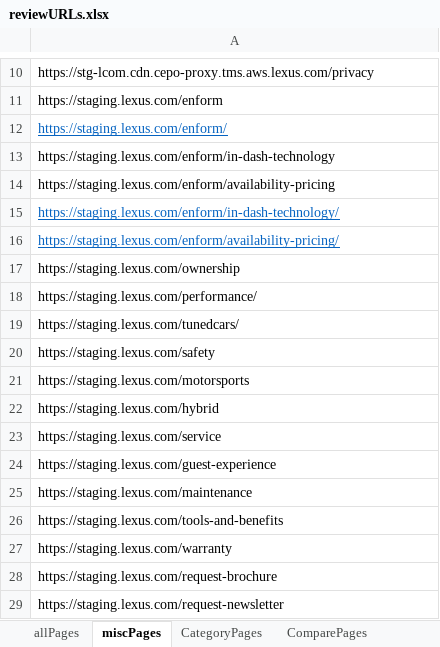
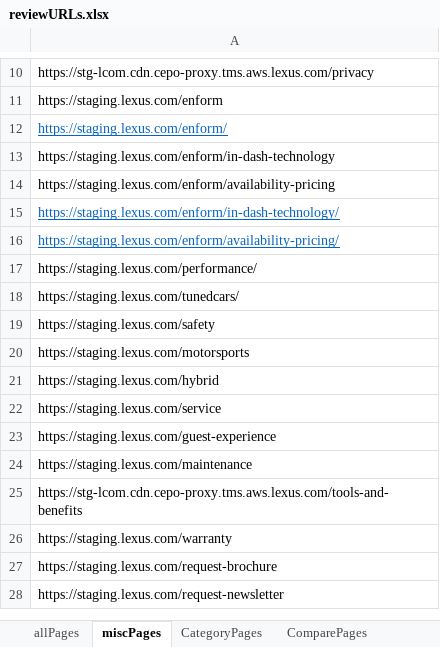
Before and after one commit to will-fregia-tm/katalon_lexc, an Excel workbook: Data Files/reviewURLs.xlsx, sheet miscPages, drawn as a sheet; only a part is shown, gaps mark what is left out; values as stored, in another font and other column widths than the file's, no borders; removed rows and columns are numbered as before the commit, all else as after; the diff names each change by its address in the sheet, - before the commit and + after, or states it on an @@ line.

```diff
--- a/Data Files/reviewURLs.xlsx (sheet miscPages)
+++ b/Data Files/reviewURLs.xlsx (sheet miscPages)
-row 17: https://staging.lexus.com/ownership
-A25: https://staging.lexus.com/tools-and-benefits
+A25: https://stg-lcom.cdn.cepo-proxy.tms.aws.lexus.com/tools-and-benefits
```
Also changed, not shown: sheet LCertifiedPages, sheet CategoryPages, 6 other files.
